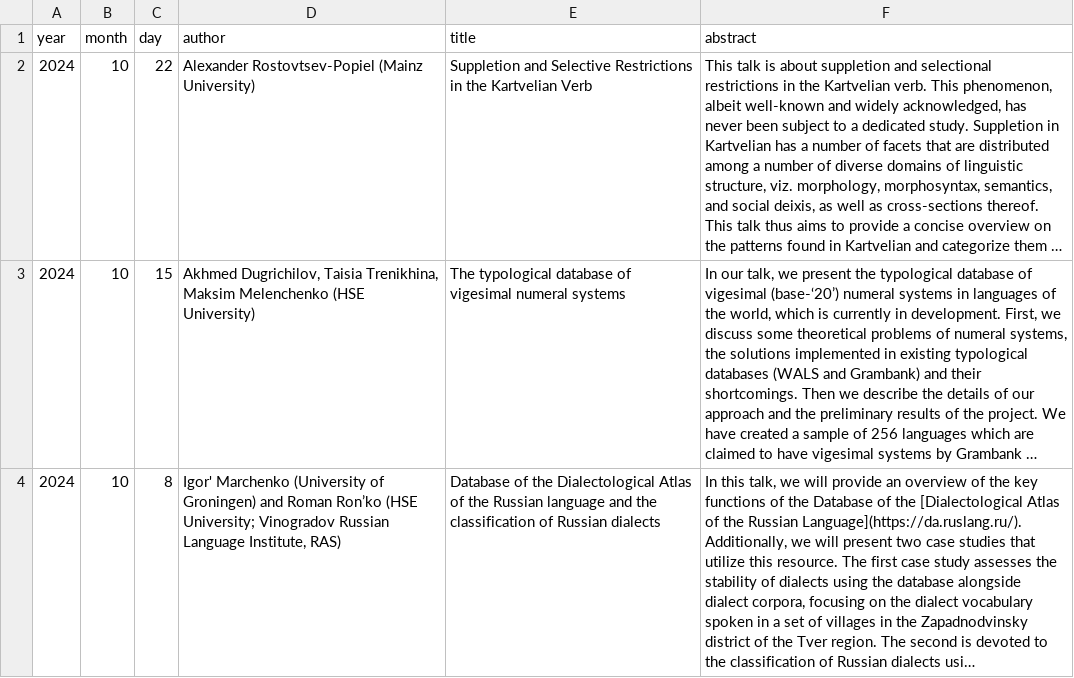
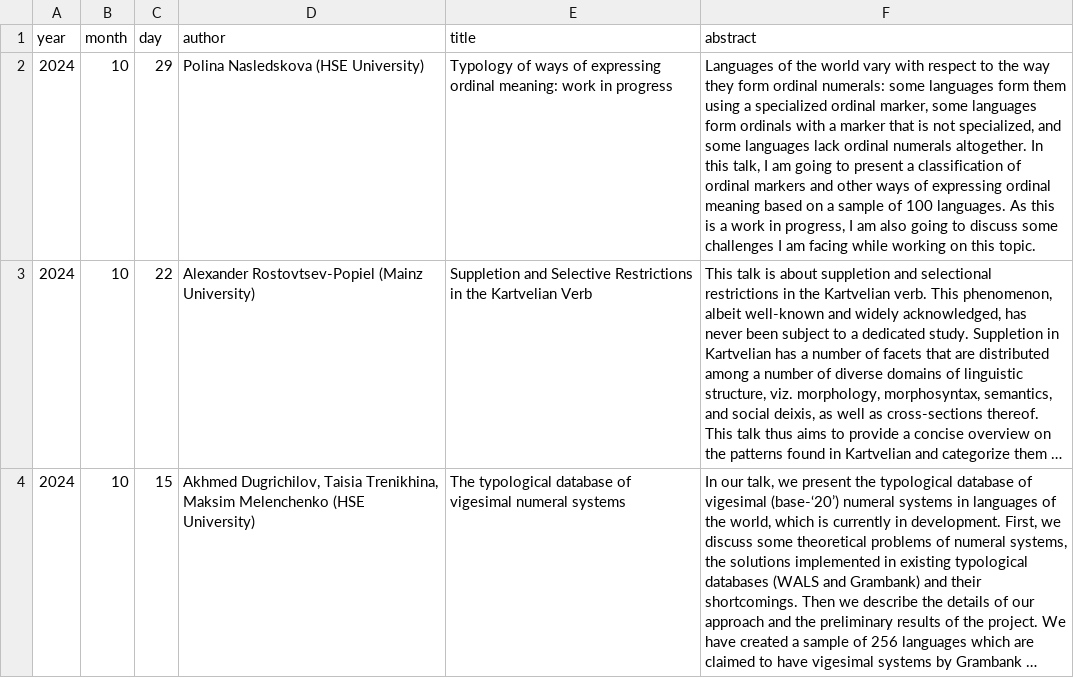
Before and after one commit to LingConLab/seminars_page, a CSV file: data.csv, drawn as a sheet; only a part is shown; the shorter side is filled out with more unchanged rows; long unchanged cells end in …; the diff names each change by its address in the sheet, - before the commit and + after, or states it on an @@ line.

Commit message:
Update data.csv

```diff
--- a/data.csv
+++ b/data.csv
+row 2: 2024 | 10 | 29 | Polina Nasledskova (HSE University) | Typology of ways of expressing ordinal meaning: work in progress | Languages of the world vary with respect to the way they form ordinal numerals: some languages form them using a specialized ordinal marker, some languages form ordinals with a marker that is not specialized, and some languages lack ordinal numerals altogether. In this talk, I am going to present a classification of ordinal markers and other ways of expressing ordinal meaning based on a sample of 100 languages. As this is a work in progress, I am also going to discuss some challenges I am facing while working on this topic.
```
